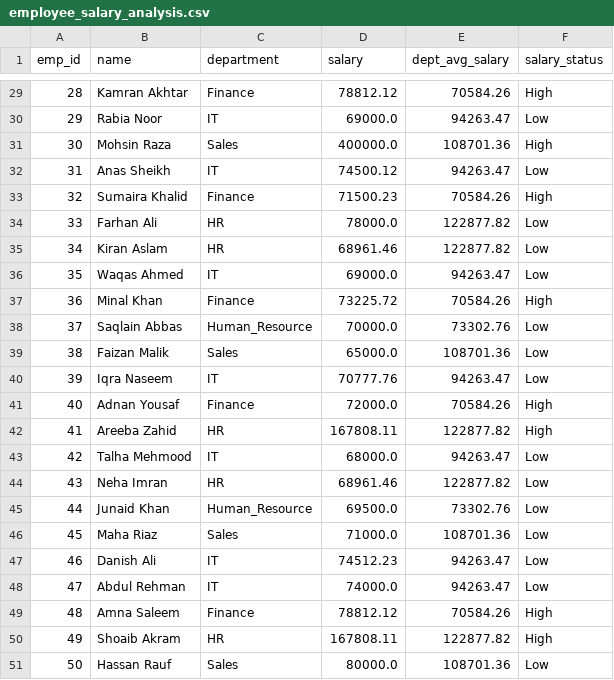
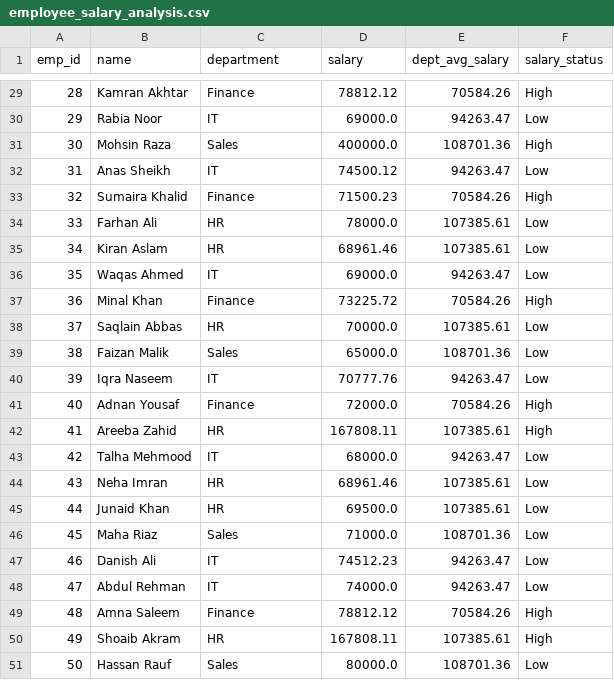
Before and after one commit to andleebk857-sys/python-data-analyst-portfolio, a CSV file: Analysis/employee_salary_analysis.csv, drawn as a sheet; only a part is shown, gaps mark what is left out; the diff covers the shown part only.

Commit message:
employee_salary_analysis.csv

```diff
--- a/Analysis/employee_salary_analysis.csv
+++ b/Analysis/employee_salary_analysis.csv
@@ -33,7 +33,7 @@ emp_id,name,department,salary,dept_avg_salary,salary_status
 32,Sumaira Khalid,Finance,71500.23,70584.26,High
-33,Farhan Ali,HR,78000.0,122877.82,Low
-34,Kiran Aslam,HR,68961.46,122877.82,Low
+33,Farhan Ali,HR,78000.0,107385.61,Low
+34,Kiran Aslam,HR,68961.46,107385.61,Low
 35,Waqas Ahmed,IT,69000.0,94263.47,Low
 36,Minal Khan,Finance,73225.72,70584.26,High
-37,Saqlain Abbas,Human_Resource,70000.0,73302.76,Low
+37,Saqlain Abbas,HR,70000.0,107385.61,Low
 38,Faizan Malik,Sales,65000.0,108701.36,Low
@@ -41,6 +41,6 @@ emp_id,name,department,salary,dept_avg_salary,salary_status
 40,Adnan Yousaf,Finance,72000.0,70584.26,High
-41,Areeba Zahid,HR,167808.11,122877.82,High
+41,Areeba Zahid,HR,167808.11,107385.61,High
 42,Talha Mehmood,IT,68000.0,94263.47,Low
-43,Neha Imran,HR,68961.46,122877.82,Low
-44,Junaid Khan,Human_Resource,69500.0,73302.76,Low
+43,Neha Imran,HR,68961.46,107385.61,Low
+44,Junaid Khan,HR,69500.0,107385.61,Low
 45,Maha Riaz,Sales,71000.0,108701.36,Low
@@ -49,3 +49,3 @@ emp_id,name,department,salary,dept_avg_salary,salary_status
 48,Amna Saleem,Finance,78812.12,70584.26,High
-49,Shoaib Akram,HR,167808.11,122877.82,High
+49,Shoaib Akram,HR,167808.11,107385.61,High
 50,Hassan Rauf,Sales,80000.0,108701.36,Low
```
Also changed, not shown: 14 edited cells elsewhere in this file.
